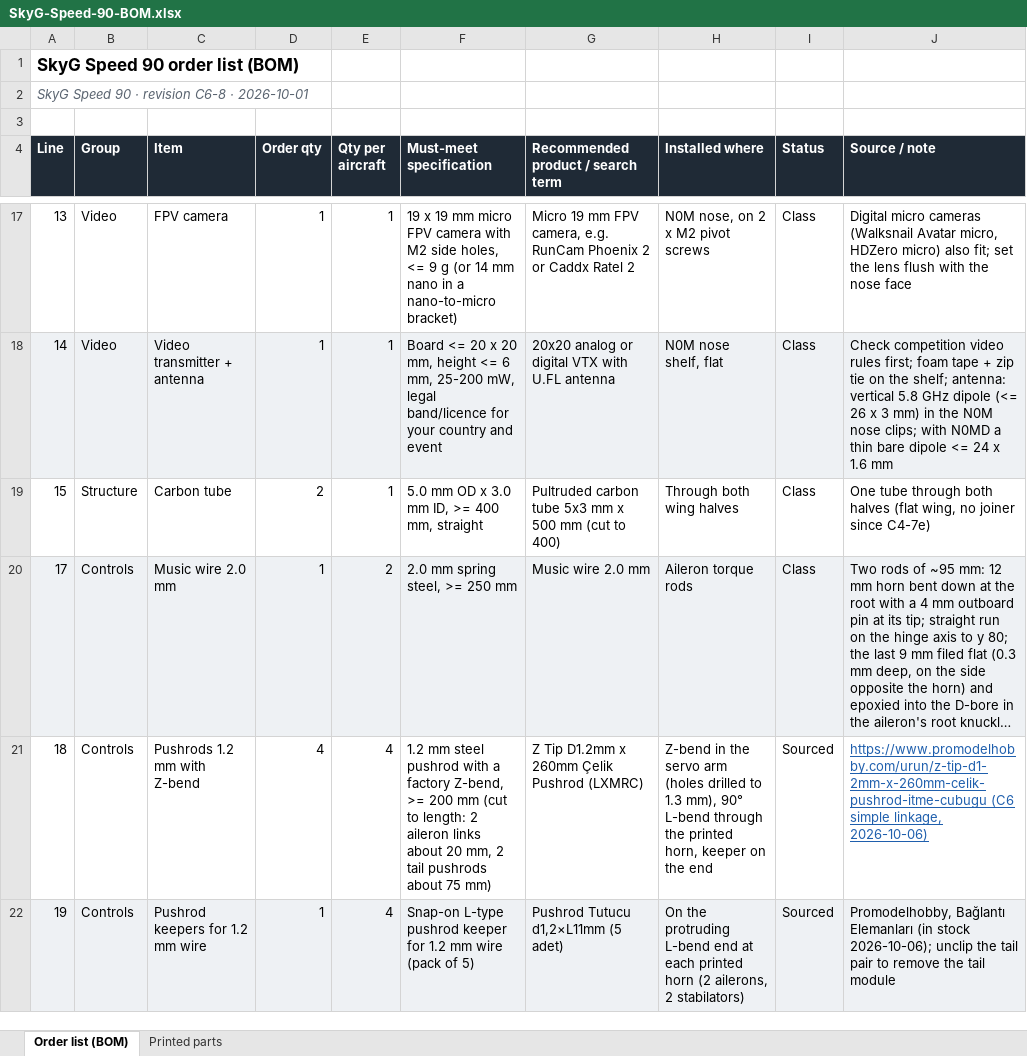
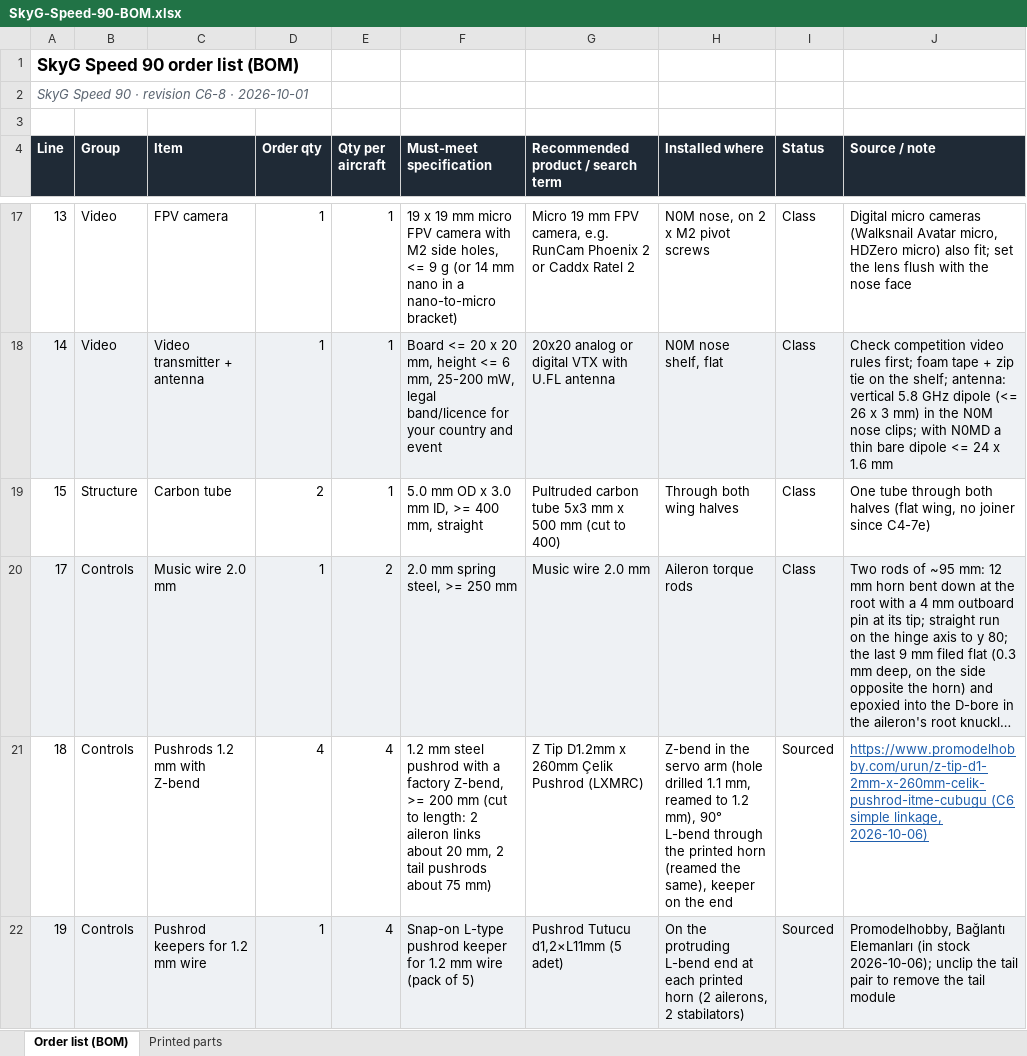
Before and after one commit to baris-unver/uas-viewer, an Excel workbook: c6/downloads/C6/SkyG-Speed-90-BOM.xlsx, sheet Order list (BOM), drawn as a sheet; only a part is shown, gaps mark what is left out; long unchanged cells end in …; values as stored, in another font and other column widths than the file's, no borders; the diff covers the shown part only; the diff names each change by its address in the sheet, - before the commit and + after, or states it on an @@ line.

```diff
--- a/c6/downloads/C6/SkyG-Speed-90-BOM.xlsx (sheet Order list (BOM))
+++ b/c6/downloads/C6/SkyG-Speed-90-BOM.xlsx (sheet Order list (BOM))
-H21 (Installed where): …servo arm (holes drilled to 1.3 mm), 90° L-bend through the printed horn, keeper on…
+H21 (Installed where): …servo arm (hole drilled 1.1 mm, reamed to 1.2 mm), 90° L-bend through the printed horn (reamed the same), keeper on…
```
Also changed, not shown: 8 edited cells elsewhere in this sheet, sheet Printed parts, 35 other files.
